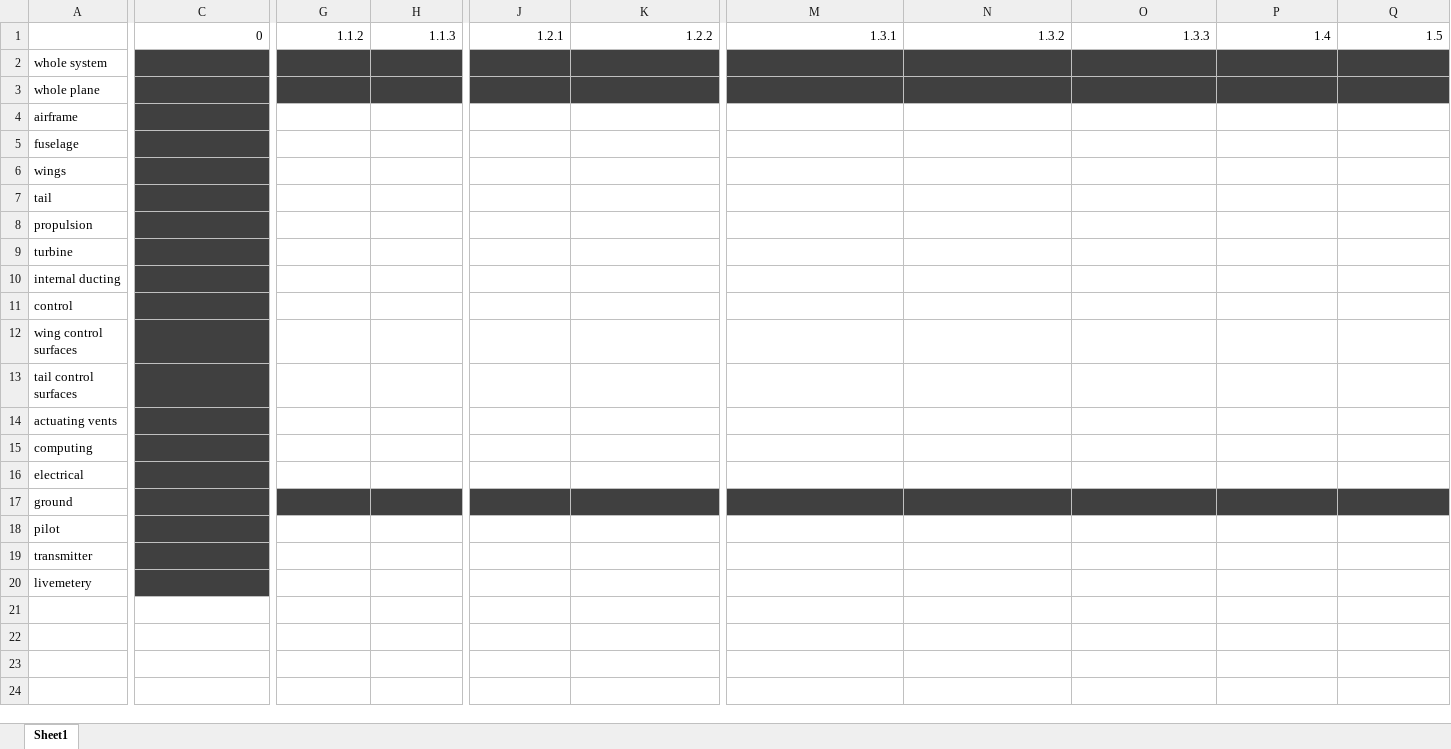
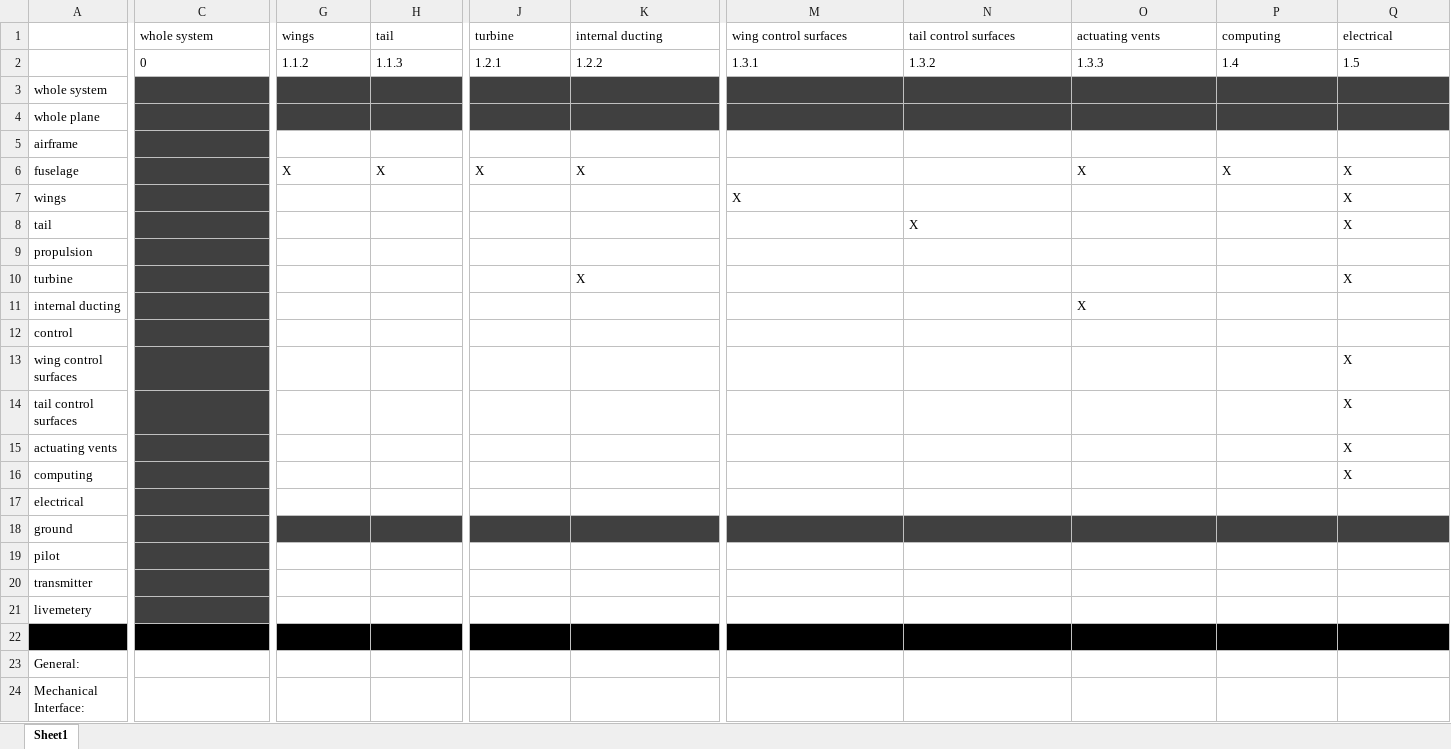
Before and after one commit to alexanderriou/AIAA-Systems-Engineering-Workshop, an Excel workbook: Space Oddity/Physical Architecture interfaces.xlsx, sheet Sheet1, drawn as a sheet; only a part is shown, gaps mark what is left out; values as stored, in another font and other column widths than the file's, no borders; addresses are those after the commit; rows hold the shown columns only; the diff covers the shown part only; the diff names each change by its address in the sheet, - before the commit and + after, or states it on an @@ line.

Commit message:
jacky 2

```diff
--- a/Space Oddity/Physical Architecture interfaces.xlsx (sheet Sheet1)
+++ b/Space Oddity/Physical Architecture interfaces.xlsx (sheet Sheet1)
+row 1:  | whole system | wings | tail | turbine | internal ducting | wing control surfaces | tail control surfaces | actuating vents | computing | electrical
-C2:Q2 alignment: right
+C2:Q2 alignment: left
-G6: (empty)
+G6: X
-H6: (empty)
+H6: X
-J6: (empty)
+J6: X
-K6: (empty)
+K6: X
-O6: (empty)
+O6: X
-P6: (empty)
+P6: X
-Q6:Q8: (empty)
+Q6:Q8: X
-M7: (empty)
+M7: X
-N8: (empty)
+N8: X
-K10: (empty)
+K10: X
-Q10: (empty)
+Q10: X
-O11: (empty)
+O11: X
-Q13:Q16: (empty)
+Q13:Q16: X
+row 22: (empty)
+row 23: General:
+row 24: Mechanical Interface:
```
Also changed, not shown: cell formats elsewhere in this sheet.
